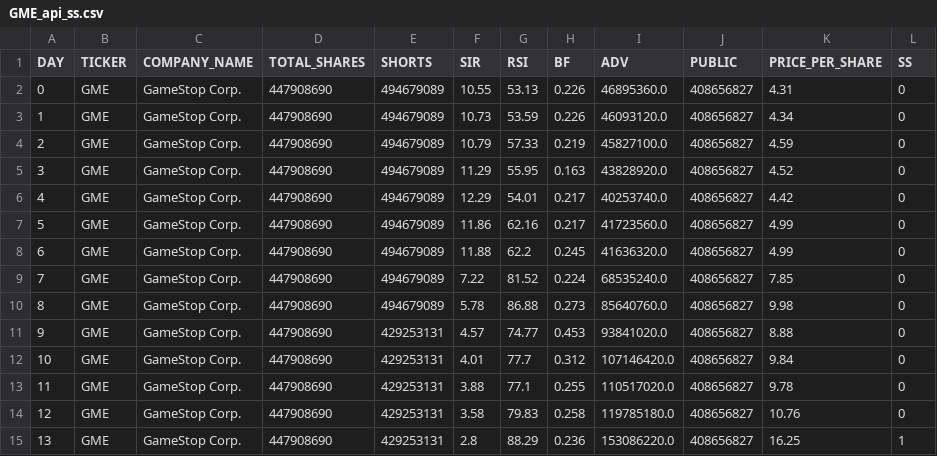
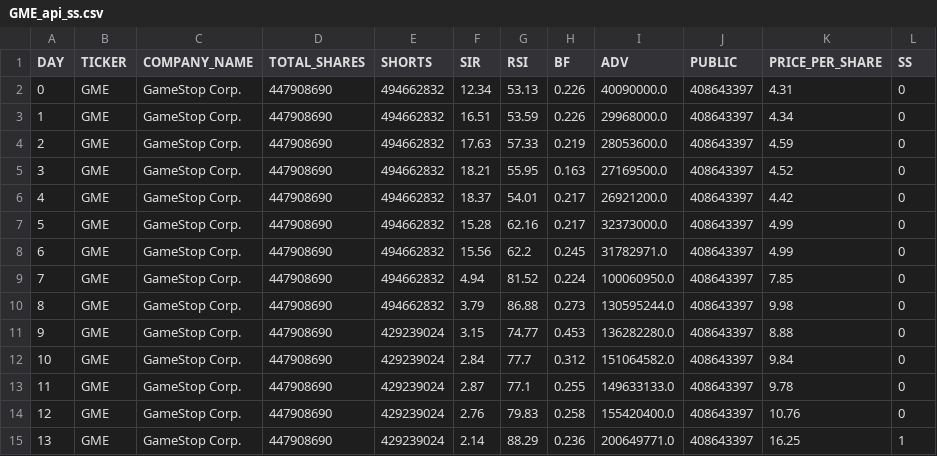
Before and after one commit to HardyUnine/ML_Project, a CSV file: GME_api_ss.csv, drawn as a sheet; only a part is shown; the diff covers the shown part only.

```diff
--- a/GME_api_ss.csv
+++ b/GME_api_ss.csv
@@ -1,15 +1,15 @@
 DAY,TICKER,COMPANY_NAME,TOTAL_SHARES,SHORTS,SIR,RSI,BF,ADV,PUBLIC,PRICE_PER_SHARE,SS
-0,GME,GameStop Corp.,447908690,494679089,10.55,53.13,0.226,46895360.0,408656827,4.31,0
-1,GME,GameStop Corp.,447908690,494679089,10.73,53.59,0.226,46093120.0,408656827,4.34,0
-2,GME,GameStop Corp.,447908690,494679089,10.79,57.33,0.219,45827100.0,408656827,4.59,0
-3,GME,GameStop Corp.,447908690,494679089,11.29,55.95,0.163,43828920.0,408656827,4.52,0
-4,GME,GameStop Corp.,447908690,494679089,12.29,54.01,0.217,40253740.0,408656827,4.42,0
-5,GME,GameStop Corp.,447908690,494679089,11.86,62.16,0.217,41723560.0,408656827,4.99,0
-6,GME,GameStop Corp.,447908690,494679089,11.88,62.2,0.245,41636320.0,408656827,4.99,0
-7,GME,GameStop Corp.,447908690,494679089,7.22,81.52,0.224,68535240.0,408656827,7.85,0
-8,GME,GameStop Corp.,447908690,494679089,5.78,86.88,0.273,85640760.0,408656827,9.98,0
-9,GME,GameStop Corp.,447908690,429253131,4.57,74.77,0.453,93841020.0,408656827,8.88,0
-10,GME,GameStop Corp.,447908690,429253131,4.01,77.7,0.312,107146420.0,408656827,9.84,0
-11,GME,GameStop Corp.,447908690,429253131,3.88,77.1,0.255,110517020.0,408656827,9.78,0
-12,GME,GameStop Corp.,447908690,429253131,3.58,79.83,0.258,119785180.0,408656827,10.76,0
-13,GME,GameStop Corp.,447908690,429253131,2.8,88.29,0.236,153086220.0,408656827,16.25,1
+0,GME,GameStop Corp.,447908690,494662832,12.34,53.13,0.226,40090000.0,408643397,4.31,0
+1,GME,GameStop Corp.,447908690,494662832,16.51,53.59,0.226,29968000.0,408643397,4.34,0
+2,GME,GameStop Corp.,447908690,494662832,17.63,57.33,0.219,28053600.0,408643397,4.59,0
+3,GME,GameStop Corp.,447908690,494662832,18.21,55.95,0.163,27169500.0,408643397,4.52,0
+4,GME,GameStop Corp.,447908690,494662832,18.37,54.01,0.217,26921200.0,408643397,4.42,0
+5,GME,GameStop Corp.,447908690,494662832,15.28,62.16,0.217,32373000.0,408643397,4.99,0
+6,GME,GameStop Corp.,447908690,494662832,15.56,62.2,0.245,31782971.0,408643397,4.99,0
+7,GME,GameStop Corp.,447908690,494662832,4.94,81.52,0.224,100060950.0,408643397,7.85,0
+8,GME,GameStop Corp.,447908690,494662832,3.79,86.88,0.273,130595244.0,408643397,9.98,0
+9,GME,GameStop Corp.,447908690,429239024,3.15,74.77,0.453,136282280.0,408643397,8.88,0
+10,GME,GameStop Corp.,447908690,429239024,2.84,77.7,0.312,151064582.0,408643397,9.84,0
+11,GME,GameStop Corp.,447908690,429239024,2.87,77.1,0.255,149633133.0,408643397,9.78,0
+12,GME,GameStop Corp.,447908690,429239024,2.76,79.83,0.258,155420400.0,408643397,10.76,0
+13,GME,GameStop Corp.,447908690,429239024,2.14,88.29,0.236,200649771.0,408643397,16.25,1
```
Also changed, not shown: 40 edited cells elsewhere in this file, 4 other files.
